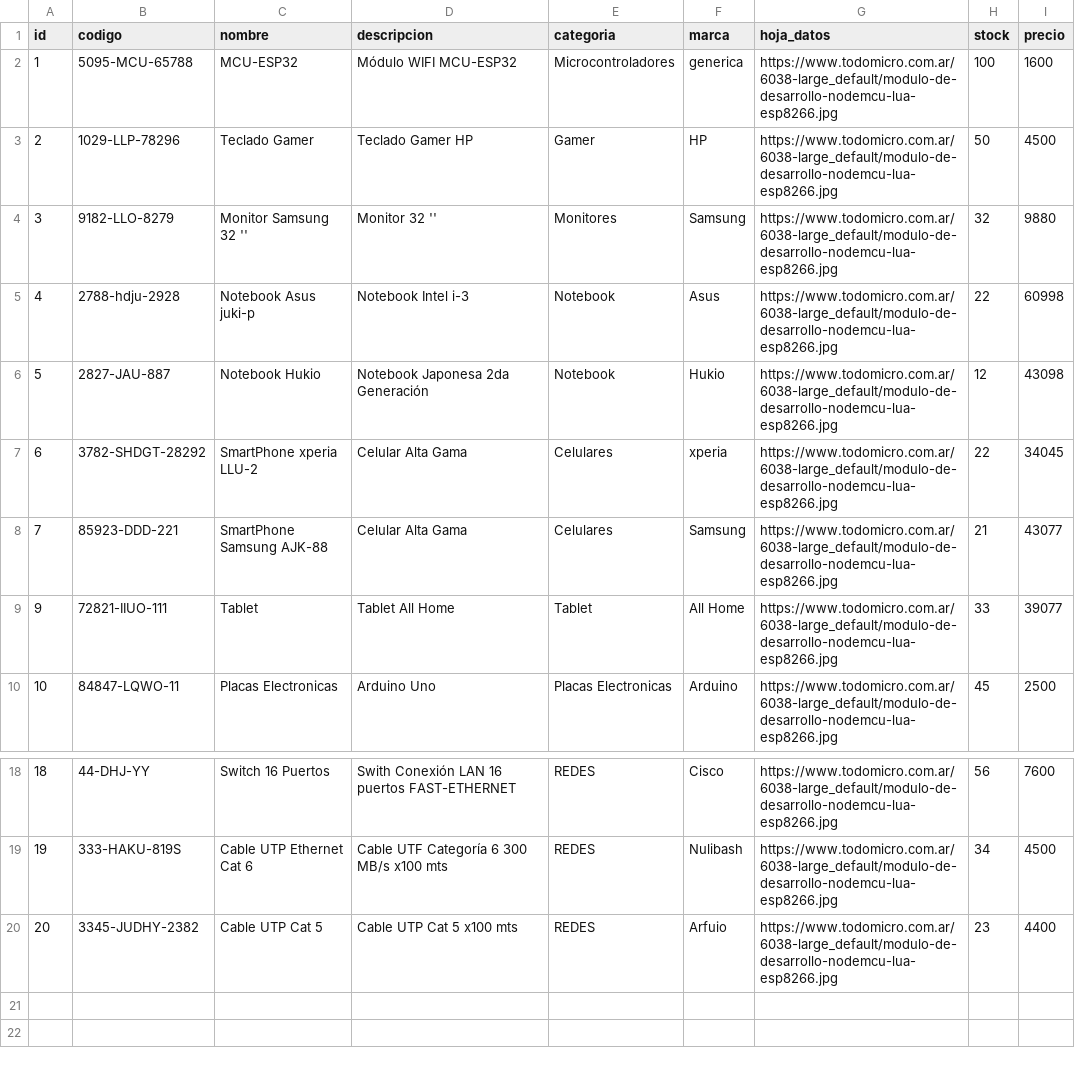
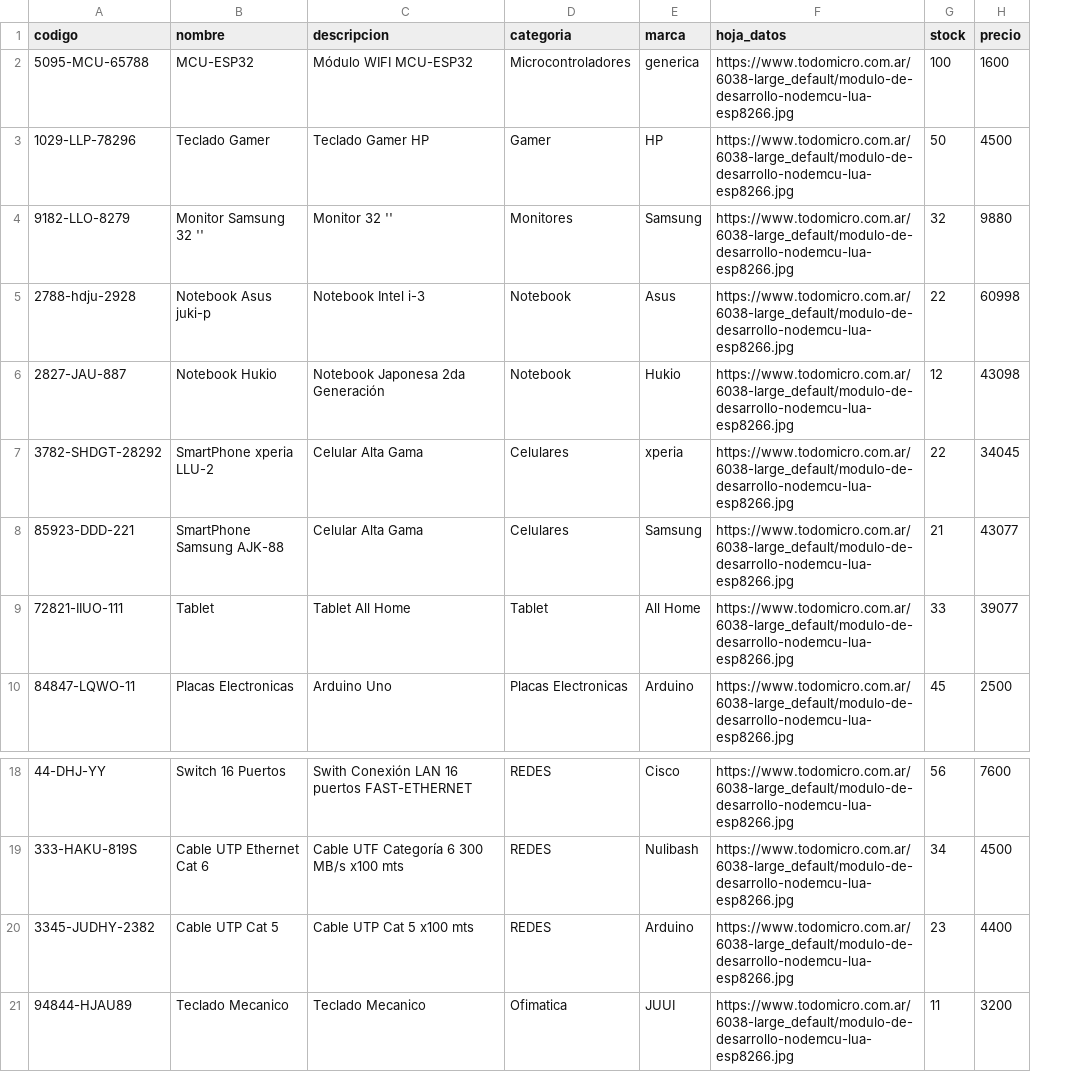
Before and after one commit to andresWeitzel/db_ElectroThings_MongoDB, a CSV file: db_electro_things.csv, drawn as a sheet; only a part is shown, gaps mark what is left out; removed rows and columns are numbered as before the commit, all else as after; the diff names each change by its address in the sheet, - before the commit and + after, or states it on an @@ line.

Commit message:
Updated Fields

```diff
--- a/db_electro_things.csv
+++ b/db_electro_things.csv
-column A (id), rows 2-10: 1 | 2 | 3 | 4 | 5 | 6 | 7 | 9 | 10; rows 18-20: 18 | 19 | 20
-E20 (marca): Arfuio
+E20 (marca): Arduino
+row 21: 94844-HJAU89 | Teclado Mecanico | Teclado Mecanico | Ofimatica | JUUI | https://www.todomicro.com.ar/6038-large_default/modulo-de-desarrollo-nodemcu-lua-esp8266.jpg | 11 | 3200
```
